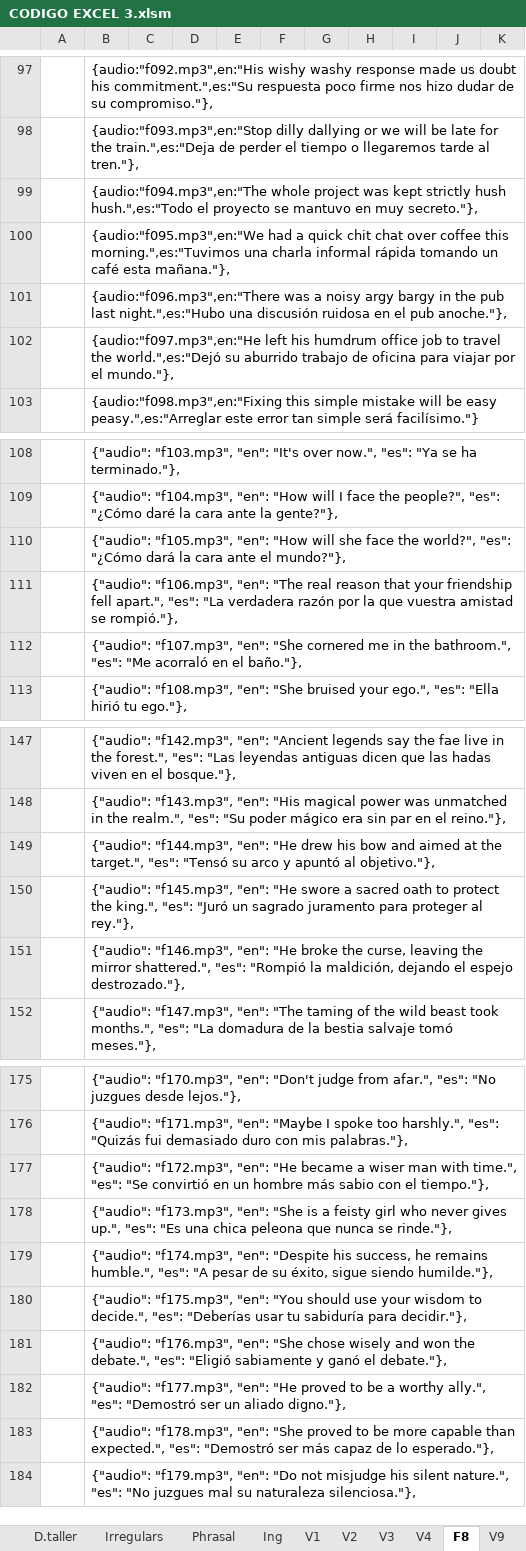
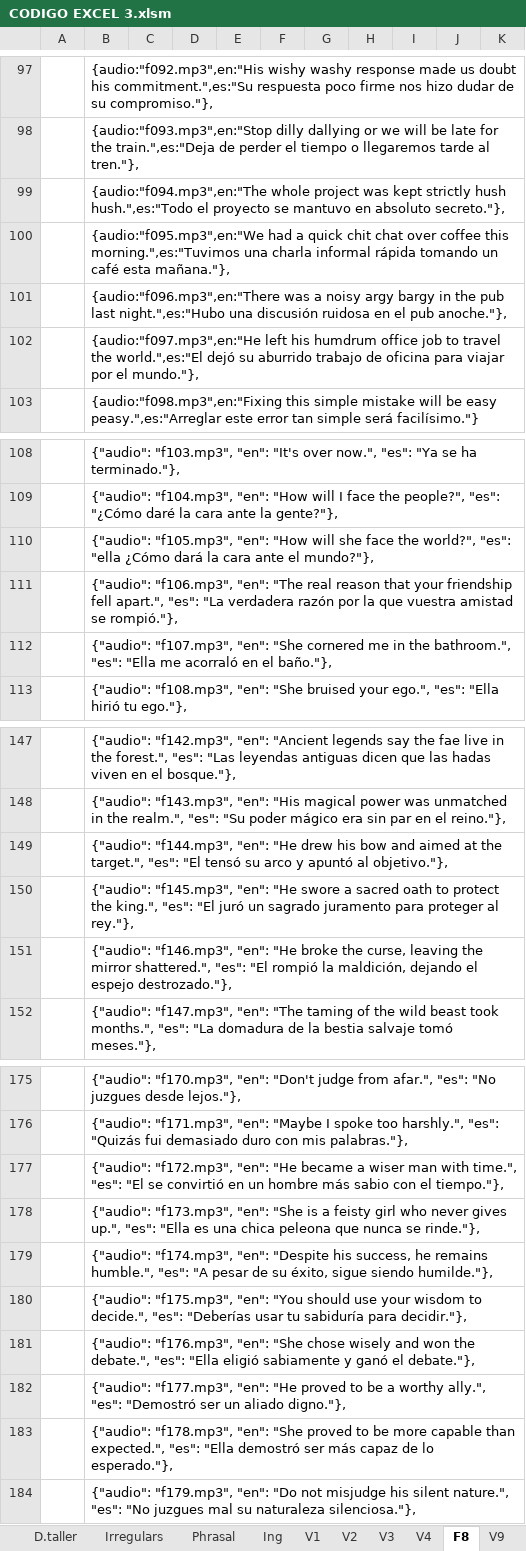
Before and after one commit to gretaclase2026/main, an Excel workbook: CODIGO EXCEL 3.xlsm, sheet F8, drawn as a sheet; only a part is shown, gaps mark what is left out; values as stored, in another font and other column widths than the file's, no borders; the diff covers the shown part only; the diff names each change by its address in the sheet, - before the commit and + after, or states it on an @@ line.

Commit message:
articles el o ella

```diff
--- a/CODIGO EXCEL 3.xlsm (sheet F8)
+++ b/CODIGO EXCEL 3.xlsm (sheet F8)
-B99: …mantuvo en muy secreto."},
+B99: …mantuvo en absoluto secreto."},
-B102: …travel the world.",es:"Dejó su aburrido…
+B102: …travel the world.",es:"El dejó su aburrido…
-B110: …world?", "es": "¿Cómo dará la…
+B110: …world?", "es": "ella ¿Cómo dará la…
-B112: …bathroom.", "es": "Me acorraló en…
+B112: …bathroom.", "es": "Ella me acorraló en…
-B149: …target.", "es": "Tensó su arco…
+B149: …target.", "es": "El tensó su arco…
-B150: …king.", "es": "Juró un sagrado…
+B150: …king.", "es": "El juró un sagrado…
-B151: …shattered.", "es": "Rompió la maldición,…
+B151: …shattered.", "es": "El rompió la maldición,…
-B177: …time.", "es": "Se convirtió en…
+B177: …time.", "es": "El se convirtió en…
-B178: …up.", "es": "Es una chica…
+B178: …up.", "es": "Ella es una chica…
-B181: …debate.", "es": "Eligió sabiamente y…
+B181: …debate.", "es": "Ella eligió sabiamente y…
-B183: …expected.", "es": "Demostró ser más…
+B183: …expected.", "es": "Ella demostró ser más…
```
Also changed, not shown: 14 edited cells elsewhere in this sheet, 1 other file.
